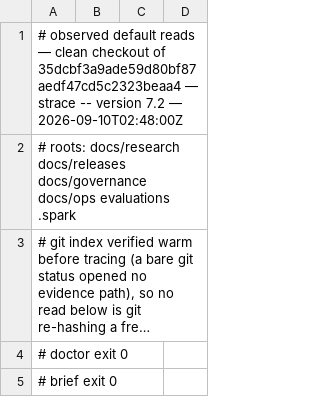
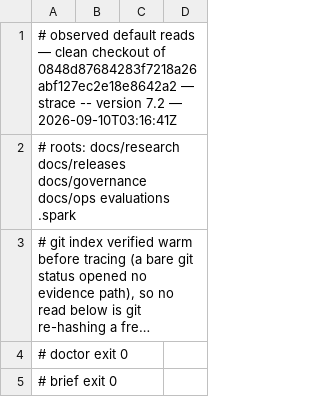
Before and after one commit to jwogrady/spark, a TSV file: docs/research/v0.23-cleanup/742-default-reads.tsv, drawn as a sheet; only a part is shown; long unchanged cells end in ….

```diff
--- a/docs/research/v0.23-cleanup/742-default-reads.tsv
+++ b/docs/research/v0.23-cleanup/742-default-reads.tsv
@@ -1,2 +1,2 @@
-# observed default reads — clean checkout of 35dcbf3a9ade59d80bf87aedf47cd5c2323beaa4 — strace -- version 7.2 — 2026-09-10T02:48:00Z
+# observed default reads — clean checkout of 0848d87684283f7218a26abf127ec2e18e8642a2 — strace -- version 7.2 — 2026-09-10T03:16:41Z
 # roots: docs/research docs/releases docs/governance docs/ops evaluations .spark
```
Also changed, not shown: docs/ops/evidence-index.tsv, 1 other file.
